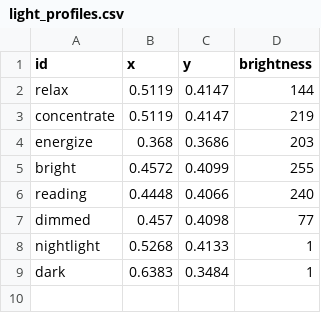
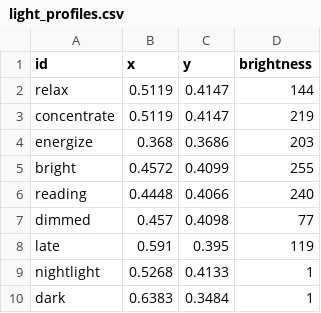
Before and after one commit to jawilson/Home-Assistant-Config, a CSV file: homeassistant/light_profiles.csv, drawn as a sheet; the diff names each change by its address in the sheet, - before the commit and + after, or states it on an @@ line.

Commit message:
Up Late scene

```diff
--- a/homeassistant/light_profiles.csv
+++ b/homeassistant/light_profiles.csv
+row 8: late | 0.591 | 0.395 | 119
```
Also changed, not shown: 3 other files.
